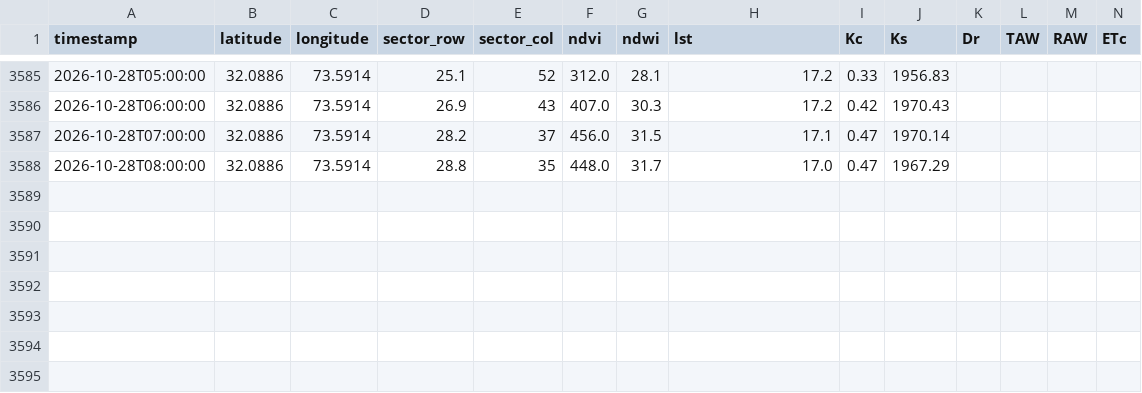
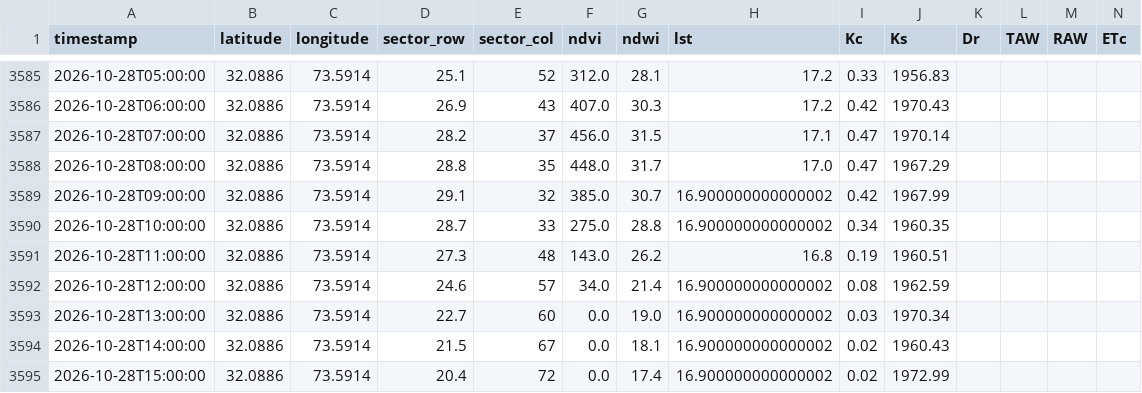
Before and after one commit to umertanveer25/aquavolt-ai-pk, a CSV file: data/pakistan/telemetry_log_pk_pindi_bowra.csv, drawn as a sheet; only a part is shown, gaps mark what is left out; rows hold the shown columns only; the diff names each change by its address in the sheet, - before the commit and + after, or states it on an @@ line.

Commit message:
Auto-sync: Live satellite telemetry ingested

```diff
--- a/data/pakistan/telemetry_log_pk_pindi_bowra.csv
+++ b/data/pakistan/telemetry_log_pk_pindi_bowra.csv
+row 3589: 2026-10-28T09:00:00 | 32.0886 | 73.5914 | 29.1 | 32 | 385.0 | 30.7 | 16.900000000000002 | 0.42 | 1967.99
+row 3590: 2026-10-28T10:00:00 | 32.0886 | 73.5914 | 28.7 | 33 | 275.0 | 28.8 | 16.900000000000002 | 0.34 | 1960.35
+row 3591: 2026-10-28T11:00:00 | 32.0886 | 73.5914 | 27.3 | 48 | 143.0 | 26.2 | 16.8 | 0.19 | 1960.51
+row 3592: 2026-10-28T12:00:00 | 32.0886 | 73.5914 | 24.6 | 57 | 34.0 | 21.4 | 16.900000000000002 | 0.08 | 1962.59
+row 3593: 2026-10-28T13:00:00 | 32.0886 | 73.5914 | 22.7 | 60 | 0.0 | 19.0 | 16.900000000000002 | 0.03 | 1970.34
+row 3594: 2026-10-28T14:00:00 | 32.0886 | 73.5914 | 21.5 | 67 | 0.0 | 18.1 | 16.900000000000002 | 0.02 | 1960.43
+row 3595: 2026-10-28T15:00:00 | 32.0886 | 73.5914 | 20.4 | 72 | 0.0 | 17.4 | 16.900000000000002 | 0.02 | 1972.99
```
Also changed, not shown: data/pakistan/telemetry_log_pk_rri.csv, 1 other file.
